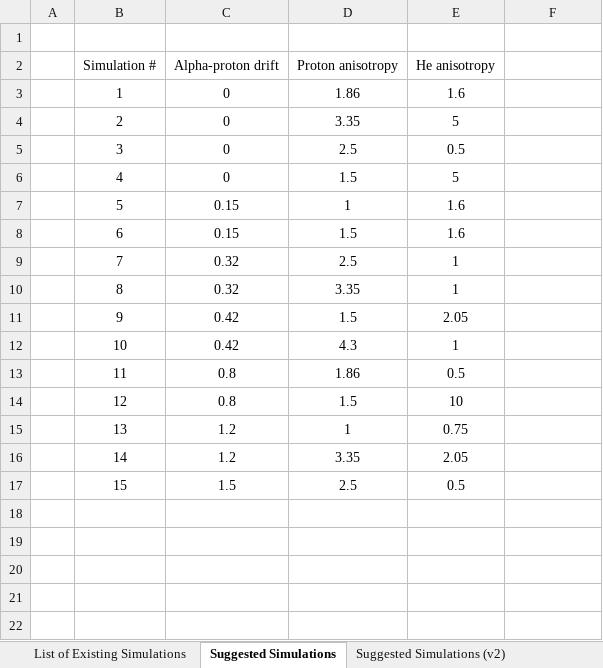
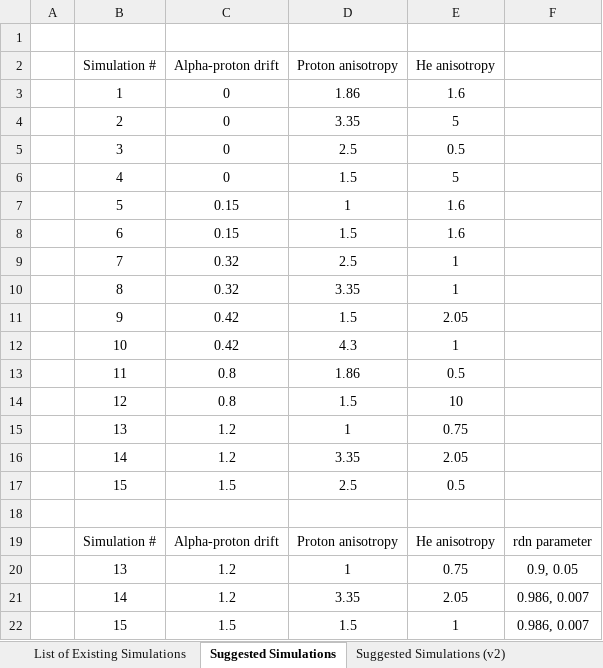
Before and after one commit to vsadykov/kineticsim_reader, an Excel workbook: documentation/List of models (expanding grid cases).xlsx, sheet Suggested Simulations, drawn as a sheet; values as stored, in another font and other column widths than the file's, no borders; the diff names each change by its address in the sheet, - before the commit and + after, or states it on an @@ line.

Commit message:
New models

```diff
--- a/documentation/List of models (expanding grid cases).xlsx (sheet Suggested Simulations)
+++ b/documentation/List of models (expanding grid cases).xlsx (sheet Suggested Simulations)
+row 18: (empty)
+row 19:  | Simulation # | Alpha-proton drift | Proton anisotropy | He anisotropy | rdn parameter
+row 20:  | 13 | 1.2 | 1 | 0.75 | 0.9, 0.05
+row 21:  | 14 | 1.2 | 3.35 | 2.05 | 0.986, 0.007
+row 22:  | 15 | 1.5 | 1.5 | 1 | 0.986, 0.007
```
Also changed, not shown: sheet List of Existing Simulations, documentation/List of models.xlsx, 1 other file.
